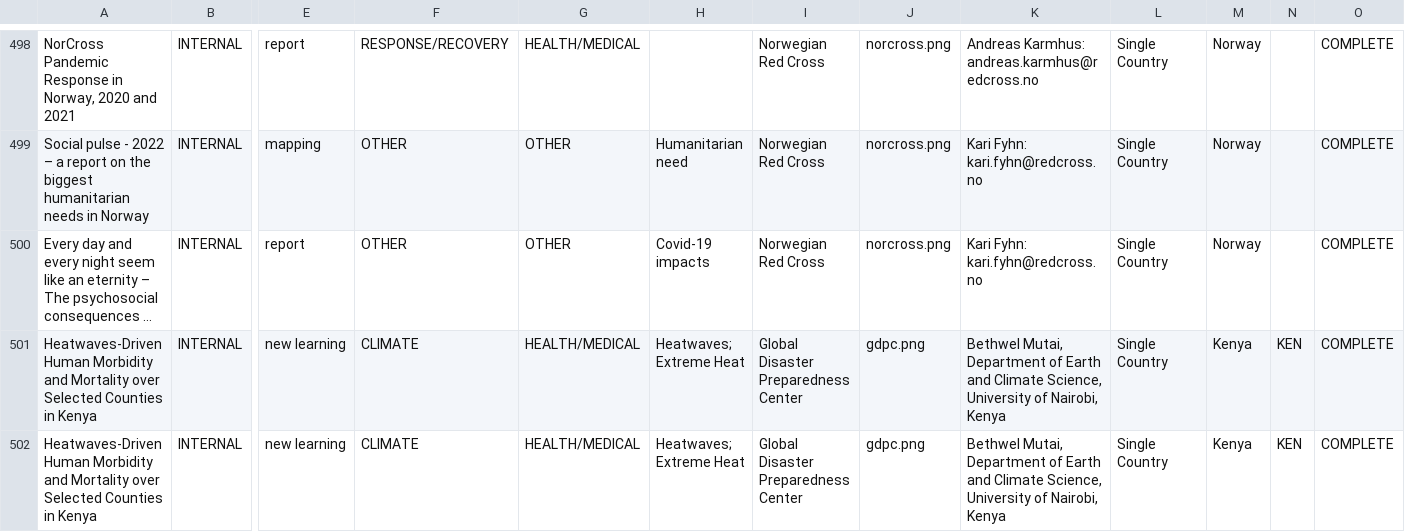
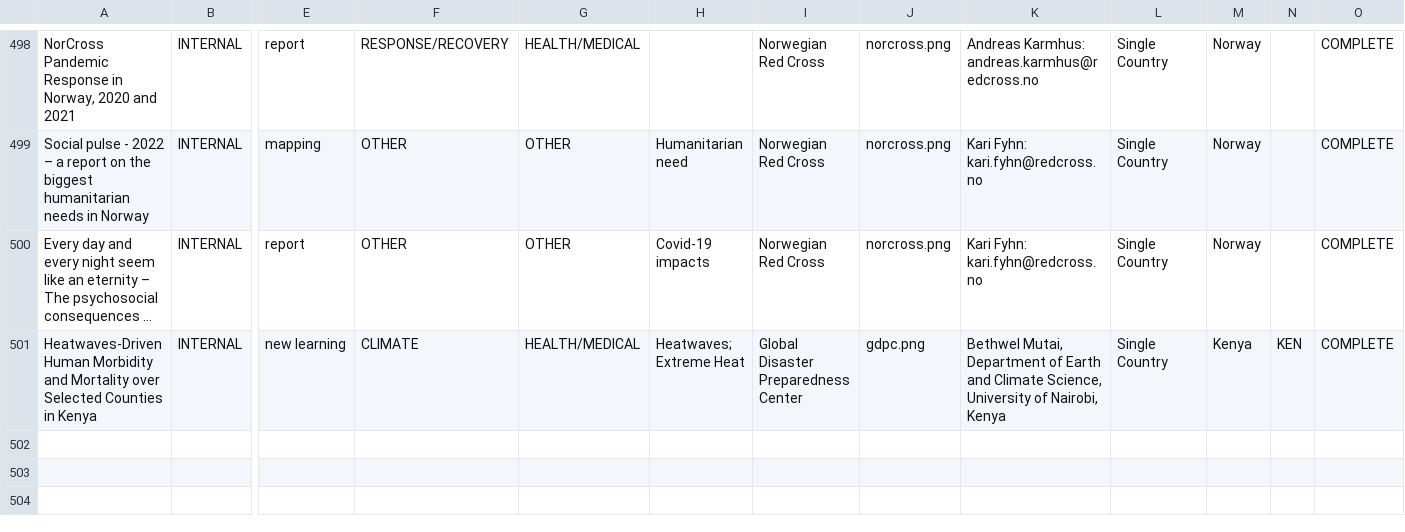
Before and after one commit to AmericanRedCross/research-mapping, a CSV file: pages/data/research-mapping.csv, drawn as a sheet; only a part is shown, gaps mark what is left out; long unchanged cells end in …; rows hold the shown columns only; the diff names each change by its address in the sheet, - before the commit and + after, or states it on an @@ line.

```diff
--- a/pages/data/research-mapping.csv
+++ b/pages/data/research-mapping.csv
-row 502: Heatwaves-Driven Human Morbidity and Mortality over Selected Counties in Kenya | INTERNAL | new learning | CLIMATE | HEALTH/MEDICAL | Heatwaves; Extreme Heat | Global Disaster Preparedness Center | gdpc.png | Bethwel Mutai, Department of Earth and Climate Science, University of Nairobi, Kenya | Single Country | Kenya | KEN | COMPLETE
```
